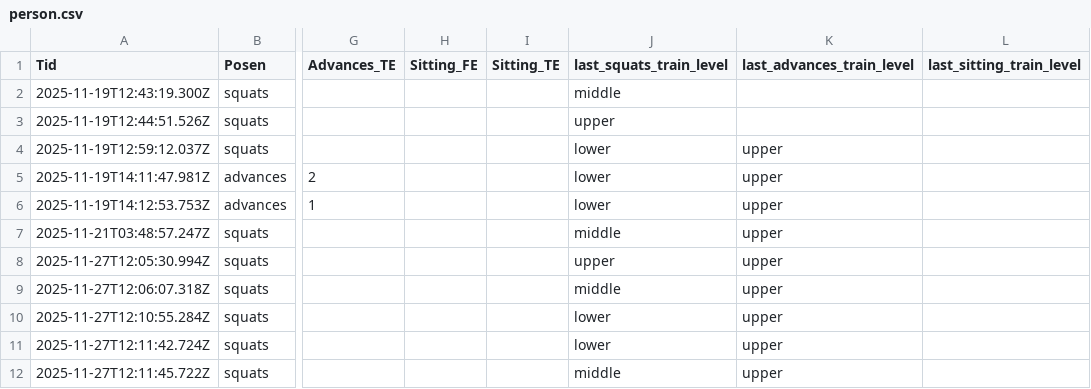
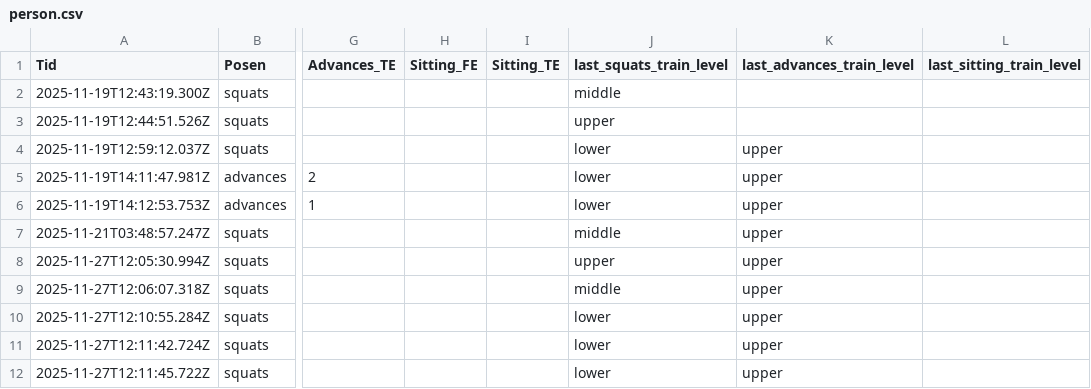
Before and after one commit to bonsontai/CoreCare, a CSV file: person.csv, drawn as a sheet; only a part is shown, gaps mark what is left out; the diff names each change by its address in the sheet, - before the commit and + after, or states it on an @@ line.

Commit message:
1202測試1

```diff
--- a/person.csv
+++ b/person.csv
-J12 (last_squats_train_level): middle
+J12 (last_squats_train_level): lower
```
